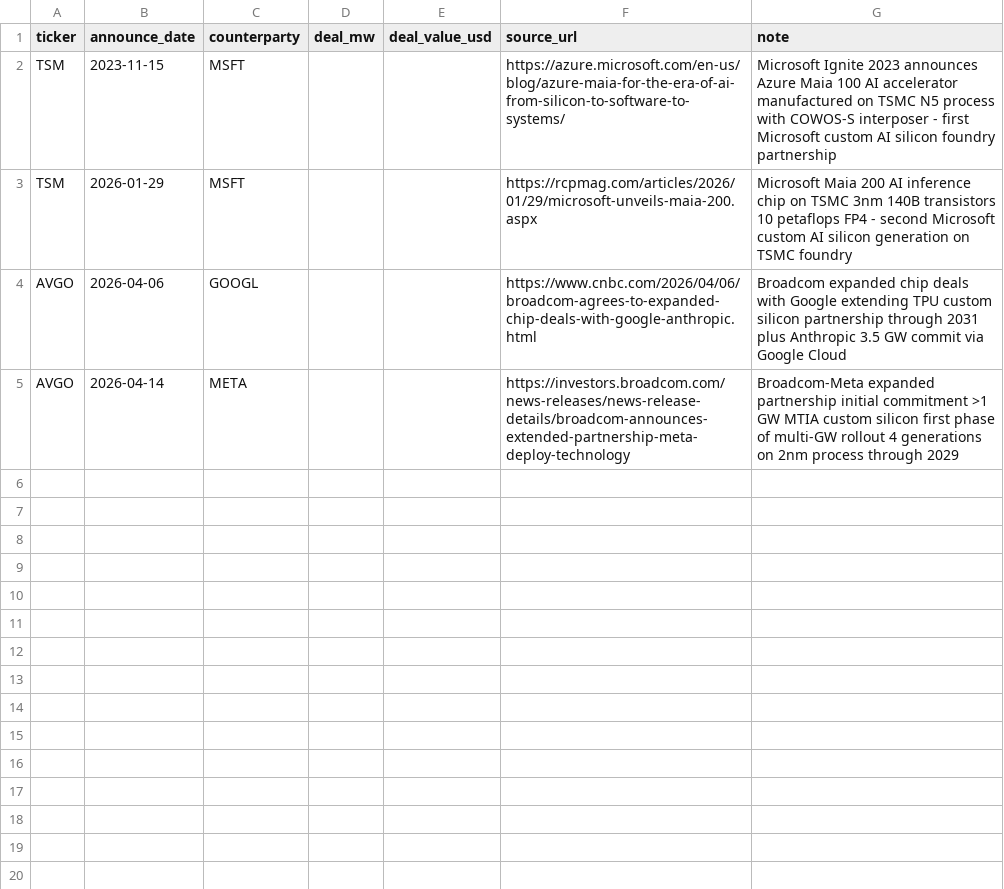
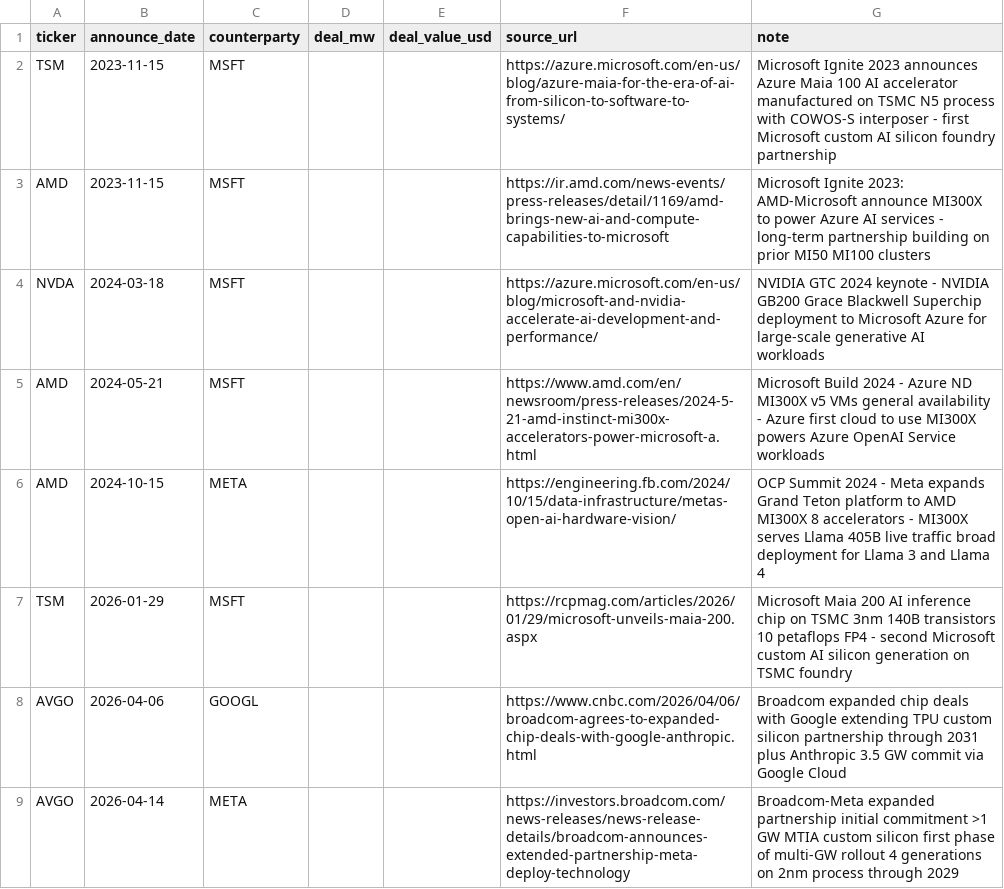
Before and after one commit to Spray2/CatalystLab, a CSV file: data/events/semis/ppa.csv, drawn as a sheet.

```diff
--- a/data/events/semis/ppa.csv
+++ b/data/events/semis/ppa.csv
@@ -2,2 +2,6 @@ ticker,announce_date,counterparty,deal_mw,deal_value_usd,source_url,note
 TSM,2023-11-15,MSFT,,,https://azure.microsoft.com/en-us/blog/azure-maia-for-the-era-of-ai-from-silicon-to-software-to-systems/,Microsoft Ignite 2023 announces Azure Maia 100 AI accelerator manufactured on TSMC N5 process with COWOS-S interposer - first Microsoft custom AI silicon foundry partnership
+AMD,2023-11-15,MSFT,,,https://ir.amd.com/news-events/press-releases/detail/1169/amd-brings-new-ai-and-compute-capabilities-to-microsoft,Microsoft Ignite 2023: AMD-Microsoft announce MI300X to power Azure AI services - long-term partnership building on prior MI50 MI100 clusters
+NVDA,2024-03-18,MSFT,,,https://azure.microsoft.com/en-us/blog/microsoft-and-nvidia-accelerate-ai-development-and-performance/,NVIDIA GTC 2024 keynote - NVIDIA GB200 Grace Blackwell Superchip deployment to Microsoft Azure for large-scale generative AI workloads
+AMD,2024-05-21,MSFT,,,https://www.amd.com/en/newsroom/press-releases/2024-5-21-amd-instinct-mi300x-accelerators-power-microsoft-a.html,Microsoft Build 2024 - Azure ND MI300X v5 VMs general availability - Azure first cloud to use MI300X powers Azure OpenAI Service workloads
+AMD,2024-10-15,META,,,https://engineering.fb.com/2024/10/15/data-infrastructure/metas-open-ai-hardware-vision/,OCP Summit 2024 - Meta expands Grand Teton platform to AMD MI300X 8 accelerators - MI300X serves Llama 405B live traffic broad deployment for Llama 3 and Llama 4
 TSM,2026-01-29,MSFT,,,https://rcpmag.com/articles/2026/01/29/microsoft-unveils-maia-200.aspx,Microsoft Maia 200 AI inference chip on TSMC 3nm 140B transistors 10 petaflops FP4 - second Microsoft custom AI silicon generation on TSMC foundry
```
